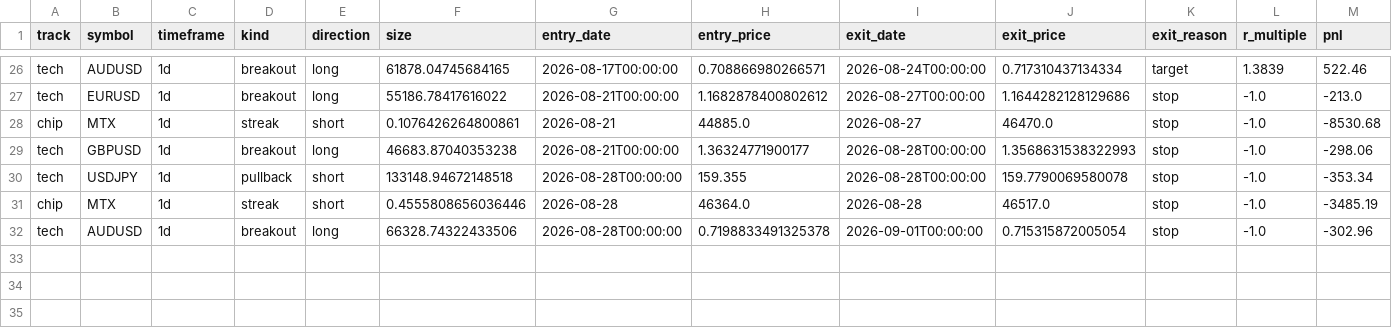
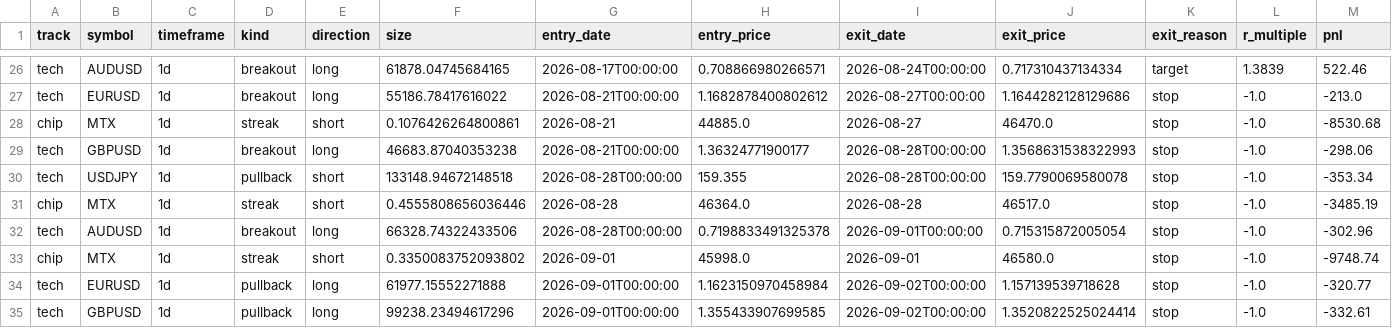
Before and after one commit to daniel17857-web/tide-paper-trader, a CSV file: state/ledger.csv, drawn as a sheet; only a part is shown, gaps mark what is left out.

Commit message:
chore: state update 2026-09-02T12:53Z [skip ci]

```diff
--- a/state/ledger.csv
+++ b/state/ledger.csv
@@ -32 +32,4 @@ chip,MTX,1d,streak,short,0.4555808656036446,2026-08-28,46364.0,2026-08-28,46517.
 tech,AUDUSD,1d,breakout,long,66328.74322433506,2026-08-28T00:00:00,0.7198833491325378,2026-09-01T00:00:00,0.715315872005054,stop,-1.0,-302.96
+chip,MTX,1d,streak,short,0.3350083752093802,2026-09-01,45998.0,2026-09-01,46580.0,stop,-1.0,-9748.74
+tech,EURUSD,1d,pullback,long,61977.15552271888,2026-09-01T00:00:00,1.1623150970458984,2026-09-02T00:00:00,1.157139539718628,stop,-1.0,-320.77
+tech,GBPUSD,1d,pullback,long,99238.23494617296,2026-09-01T00:00:00,1.355433907699585,2026-09-02T00:00:00,1.3520822525024414,stop,-1.0,-332.61
```
Also changed, not shown: data/fx_AUDUSD_1d.csv, data/fx_EURUSD_1d.csv, 8 other files.
